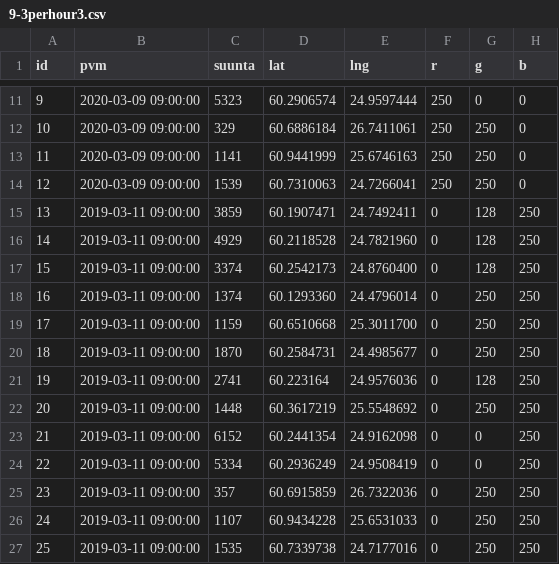
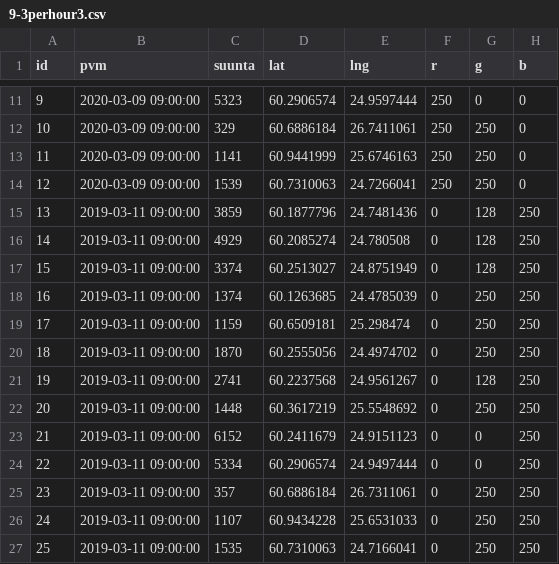
Before and after one commit to tatupaaj/KoronaViruksenVaikutusLiikkumiseen, a CSV file: Pisteet/9-3Maanantai/9-3perhour3.csv, drawn as a sheet; only a part is shown, gaps mark what is left out; the diff names each change by its address in the sheet, - before the commit and + after, or states it on an @@ line.

```diff
--- a/Pisteet/9-3Maanantai/9-3perhour3.csv
+++ b/Pisteet/9-3Maanantai/9-3perhour3.csv
-D15 (lat): 60.1907471
+D15 (lat): 60.1877796
-E15 (lng): 24.7492411
+E15 (lng): 24.7481436
-D16 (lat): 60.2118528
+D16 (lat): 60.2085274
-E16 (lng): 24.7821960
+E16 (lng): 24.780508
-D17 (lat): 60.2542173
+D17 (lat): 60.2513027
-E17 (lng): 24.8760400
+E17 (lng): 24.8751949
-D18 (lat): 60.1293360
+D18 (lat): 60.1263685
-E18 (lng): 24.4796014
+E18 (lng): 24.4785039
-D19 (lat): 60.6510668
+D19 (lat): 60.6509181
-E19 (lng): 25.3011700
+E19 (lng): 25.298474
-D20 (lat): 60.2584731
+D20 (lat): 60.2555056
-E20 (lng): 24.4985677
+E20 (lng): 24.4974702
-D21 (lat): 60.223164
+D21 (lat): 60.2237568
-E21 (lng): 24.9576036
+E21 (lng): 24.9561267
-D23 (lat): 60.2441354
+D23 (lat): 60.2411679
-E23 (lng): 24.9162098
+E23 (lng): 24.9151123
-D24 (lat): 60.2936249
+D24 (lat): 60.2906574
-E24 (lng): 24.9508419
+E24 (lng): 24.9497444
-D25 (lat): 60.6915859
+D25 (lat): 60.6886184
-E25 (lng): 26.7322036
+E25 (lng): 26.7311061
-D27 (lat): 60.7339738
+D27 (lat): 60.7310063
-E27 (lng): 24.7177016
+E27 (lng): 24.7166041
```
Also changed, not shown: Pisteet/9-3Maanantai/9-3perhour1.csv, Pisteet/9-3Maanantai/9-3perhour2.csv, 1 other file.
